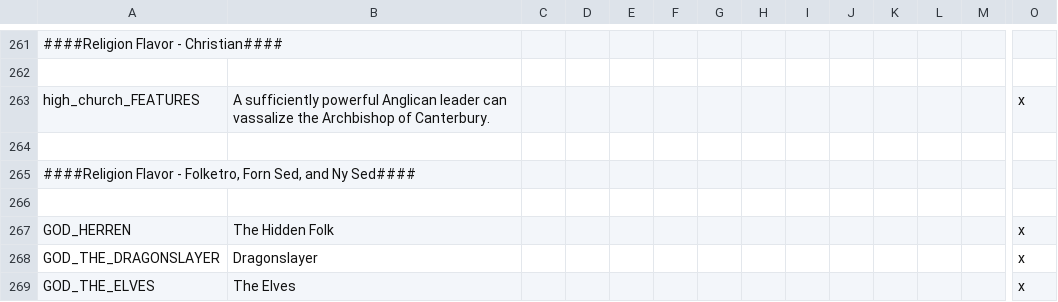
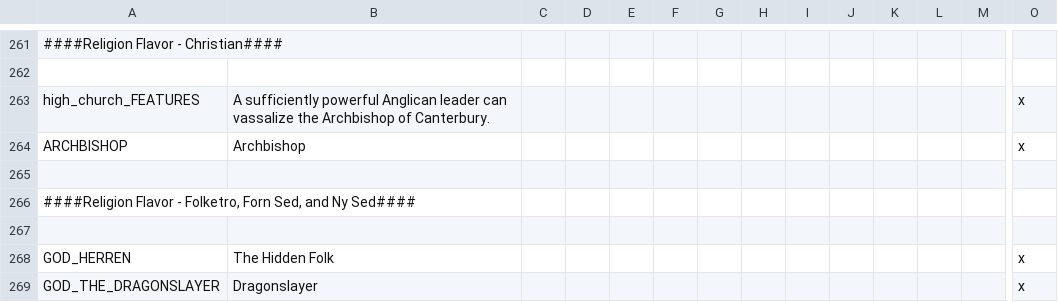
Before and after one commit to klorpa/After-The-End-Eurasia, a CSV file: ATE_Eurasia/localisation/00_religions.csv, drawn as a sheet; only a part is shown, gaps mark what is left out; the shorter side is filled out with more unchanged rows; rows hold the shown columns only; the diff names each change by its address in the sheet, - before the commit and + after, or states it on an @@ line.

```diff
--- a/ATE_Eurasia/localisation/00_religions.csv
+++ b/ATE_Eurasia/localisation/00_religions.csv
+row 264: ARCHBISHOP | Archbishop |  |  |  |  |  |  |  |  |  |  |  | x
```
Also changed, not shown: ATE_Eurasia/localisation/00_great_works.csv, 7 other files.
